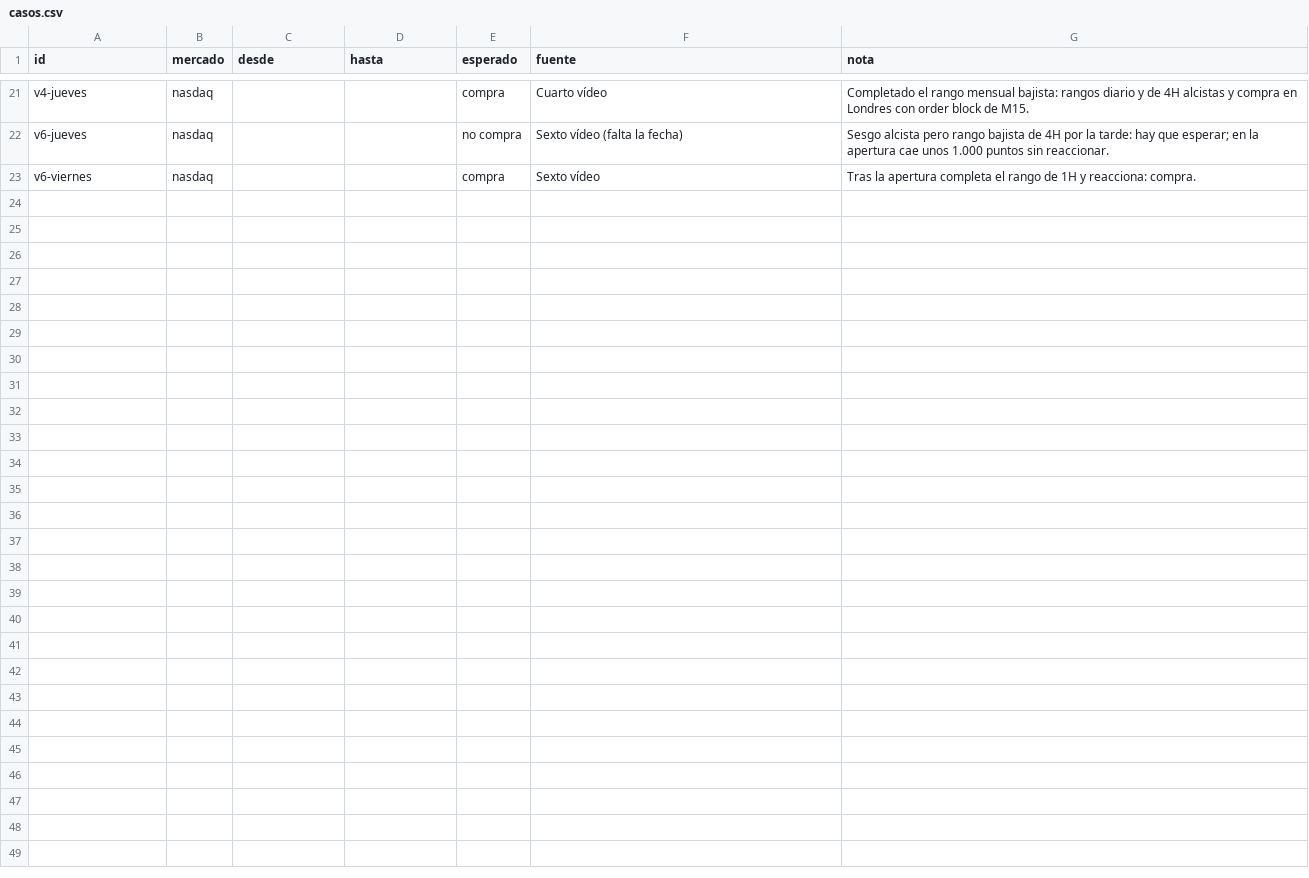
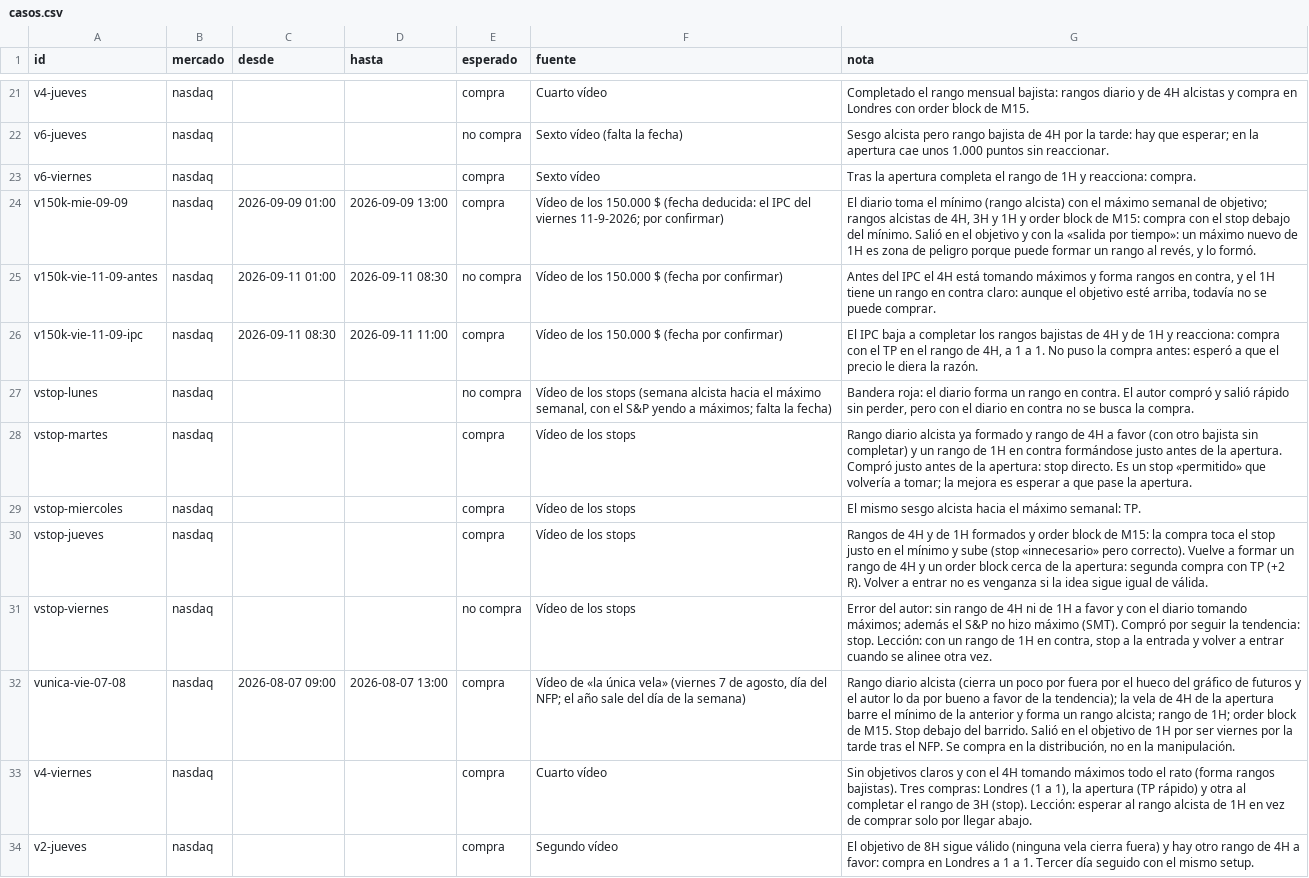
Before and after one commit to damjisystems-hub/Bot-trading, a CSV file: casos/casos.csv, drawn as a sheet; only a part is shown, gaps mark what is left out; the diff names each change by its address in the sheet, - before the commit and + after, or states it on an @@ line.

```diff
--- a/casos/casos.csv
+++ b/casos/casos.csv
+row 24: v150k-mie-09-09 | nasdaq | 2026-09-09 01:00 | 2026-09-09 13:00 | compra | Vídeo de los 150.000 $ (fecha deducida: el IPC del viernes 11-9-2026; por confirmar) | El diario toma el mínimo (rango alcista) con el máximo semanal de objetivo; rangos alcistas de 4H, 3H y 1H y order block de M15: compra con el stop debajo del mínimo. Salió en el objetivo y con la «salida por tiempo»: un máximo nuevo de 1H es zona de peligro porque puede formar un rango al revés, y lo formó.
+row 25: v150k-vie-11-09-antes | nasdaq | 2026-09-11 01:00 | 2026-09-11 08:30 | no compra | Vídeo de los 150.000 $ (fecha por confirmar) | Antes del IPC el 4H está tomando máximos y forma rangos en contra, y el 1H tiene un rango en contra claro: aunque el objetivo esté arriba, todavía no se puede comprar.
+row 26: v150k-vie-11-09-ipc | nasdaq | 2026-09-11 08:30 | 2026-09-11 11:00 | compra | Vídeo de los 150.000 $ (fecha por confirmar) | El IPC baja a completar los rangos bajistas de 4H y de 1H y reacciona: compra con el TP en el rango de 4H, a 1 a 1. No puso la compra antes: esperó a que el precio le diera la razón.
+row 27: vstop-lunes | nasdaq |  |  | no compra | Vídeo de los stops (semana alcista hacia el máximo semanal, con el S&P yendo a máximos; falta la fecha) | Bandera roja: el diario forma un rango en contra. El autor compró y salió rápido sin perder, pero con el diario en contra no se busca la compra.
+row 28: vstop-martes | nasdaq |  |  | compra | Vídeo de los stops | Rango diario alcista ya formado y rango de 4H a favor (con otro bajista sin completar) y un rango de 1H en contra formándose justo antes de la apertura. Compró justo antes de la apertura: stop directo. Es un stop «permitido» que volvería a tomar; la mejora es esperar a que pase la apertura.
+row 29: vstop-miercoles | nasdaq |  |  | compra | Vídeo de los stops | El mismo sesgo alcista hacia el máximo semanal: TP.
+row 30: vstop-jueves | nasdaq |  |  | compra | Vídeo de los stops | Rangos de 4H y de 1H formados y order block de M15: la compra toca el stop justo en el mínimo y sube (stop «innecesario» pero correcto). Vuelve a formar un rango de 4H y un order block cerca de la apertura: segunda compra con TP (+2 R). Volver a entrar no es venganza si la idea sigue igual de válida.
+row 31: vstop-viernes | nasdaq |  |  | no compra | Vídeo de los stops | Error del autor: sin rango de 4H ni de 1H a favor y con el diario tomando máximos; además el S&P no hizo máximo (SMT). Compró por seguir la tendencia: stop. Lección: con un rango de 1H en contra, stop a la entrada y volver a entrar cuando se alinee otra vez.
+row 32: vunica-vie-07-08 | nasdaq | 2026-08-07 09:00 | 2026-08-07 13:00 | compra | Vídeo de «la única vela» (viernes 7 de agosto, día del NFP; el año sale del día de la semana) | Rango diario alcista (cierra un poco por fuera por el hueco del gráfico de futuros y el autor lo da por bueno a favor de la tendencia); la vela de 4H de la apertura barre el mínimo de la anterior y forma un rango alcista; rango de 1H; order block de M15. Stop debajo del barrido. Salió en el objetivo de 1H por ser viernes por la tarde tras el NFP. Se compra en la distribución, no en la manipulación.
+row 33: v4-viernes | nasdaq |  |  | compra | Cuarto vídeo | Sin objetivos claros y con el 4H tomando máximos todo el rato (forma rangos bajistas). Tres compras: Londres (1 a 1), la apertura (TP rápido) y otra al completar el rango de 3H (stop). Lección: esperar al rango alcista de 1H en vez de comprar solo por llegar abajo.
+row 34: v2-jueves | nasdaq |  |  | compra | Segundo vídeo | El objetivo de 8H sigue válido (ninguna vela cierra fuera) y hay otro rango de 4H a favor: compra en Londres a 1 a 1. Tercer día seguido con el mismo setup.
```
Also changed, not shown: 24 other files.
